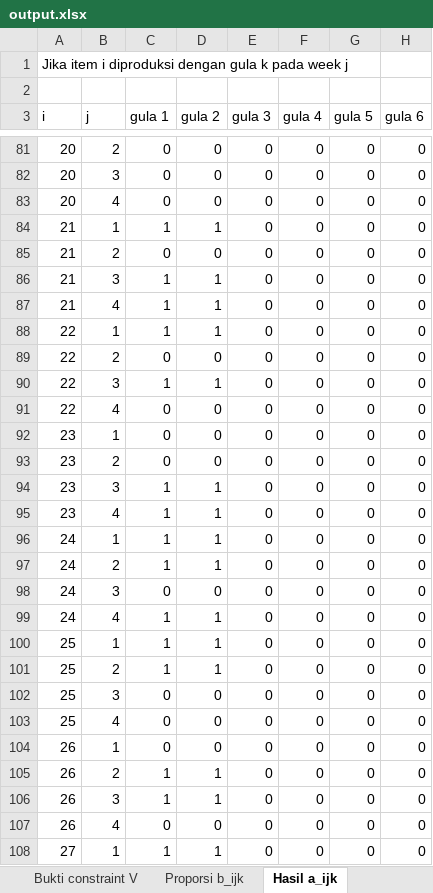
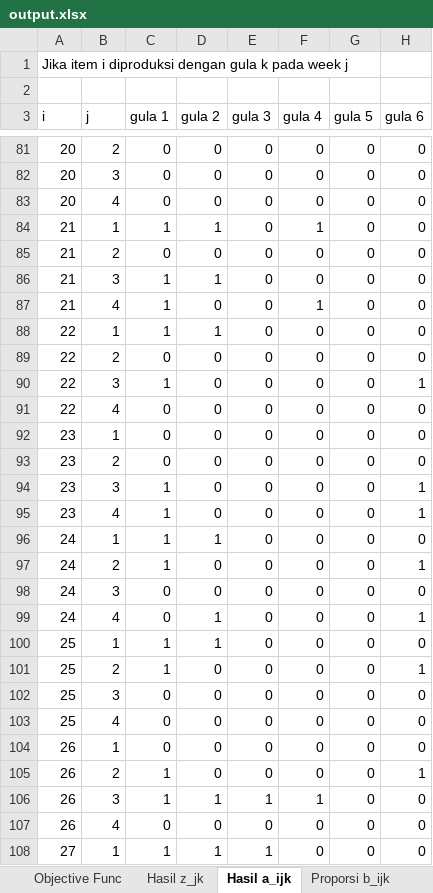
Before and after one commit to ikanx101/209_ITB, an Excel workbook: Thesis/Overleaf Version/output.xlsx, sheet Hasil a_ijk, drawn as a sheet; only a part is shown, gaps mark what is left out; values as stored, in another font and other column widths than the file's, no borders; the diff covers the shown part only; the diff names each change by its address in the sheet, - before the commit and + after, or states it on an @@ line.

```diff
--- a/Thesis/Overleaf Version/output.xlsx (sheet Hasil a_ijk)
+++ b/Thesis/Overleaf Version/output.xlsx (sheet Hasil a_ijk)
+sheet tab: Hasil z_jk
@@ sheet tab order changed: Objective Func | Hasil z_jk | Hasil a_ijk | Proporsi b_ijk @@
-F84 (gula 4): 0
+F84 (gula 4): 1
-D87 (gula 2): 1
+D87 (gula 2): 0
-F87 (gula 4): 0
+F87 (gula 4): 1
-D90 (gula 2): 1
+D90 (gula 2): 0
-H90 (gula 6): 0
+H90 (gula 6): 1
-D94:D95 (gula 2): 1
+D94:D95 (gula 2): 0
-H94:H95 (gula 6): 0
+H94:H95 (gula 6): 1
-D97 (gula 2): 1
+D97 (gula 2): 0
-H97 (gula 6): 0
+H97 (gula 6): 1
-C99 (gula 1): 1
+C99 (gula 1): 0
-H99 (gula 6): 0
+H99 (gula 6): 1
-D101 (gula 2): 1
+D101 (gula 2): 0
-H101 (gula 6): 0
+H101 (gula 6): 1
-D105 (gula 2): 1
+D105 (gula 2): 0
-H105 (gula 6): 0
+H105 (gula 6): 1
-E106 (gula 3): 0
+E106 (gula 3): 1
-F106 (gula 4): 0
+F106 (gula 4): 1
-E108 (gula 3): 0
+E108 (gula 3): 1
```
Also changed, not shown: 117 edited cells elsewhere in this sheet, sheet Hasil Run Codes, sheet Proporsi b_ijk, sheet Bukti constraint II, sheet Bukti constraint V, sheet Objective Func, Thesis/Overleaf Version/data input.xlsx, 3 other files.
